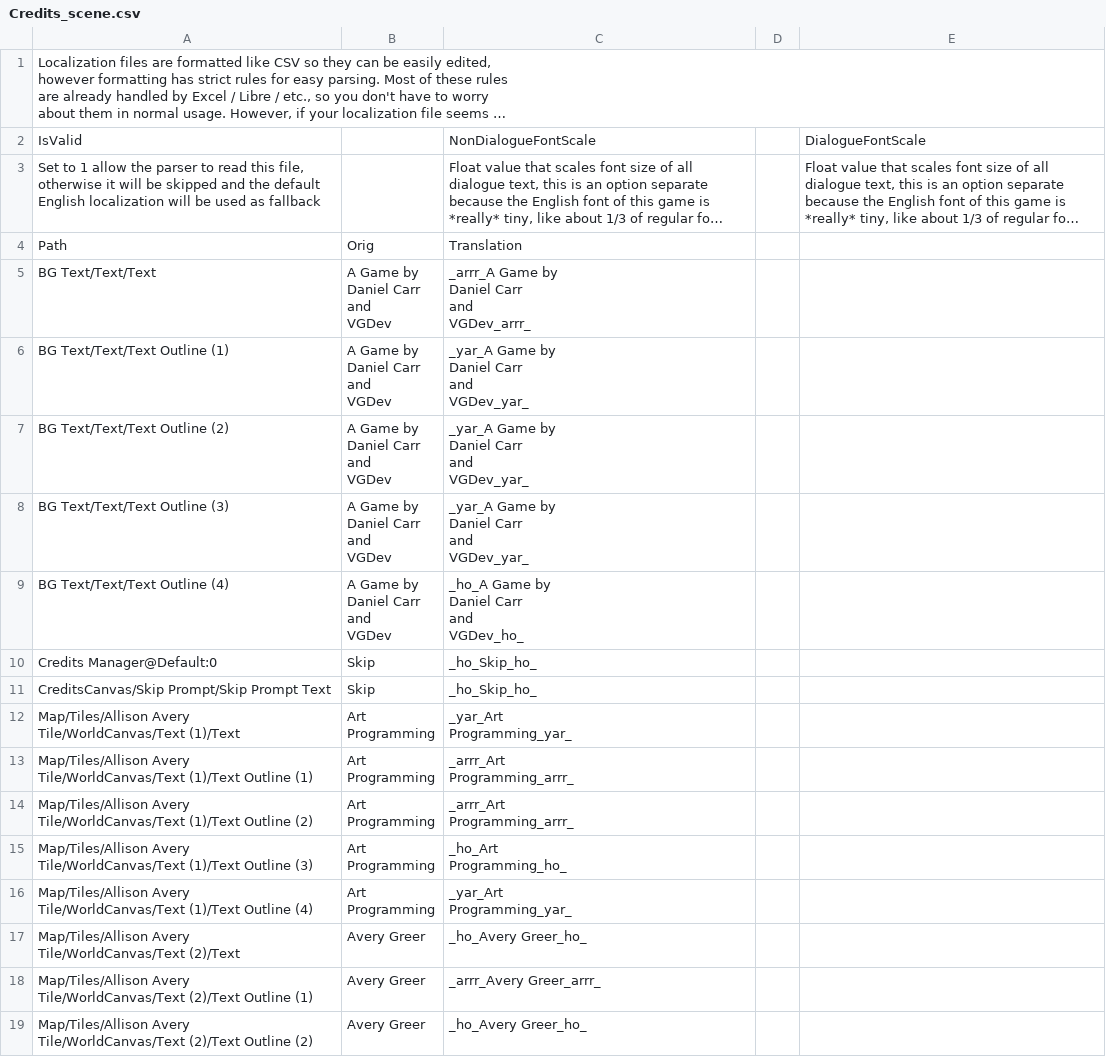
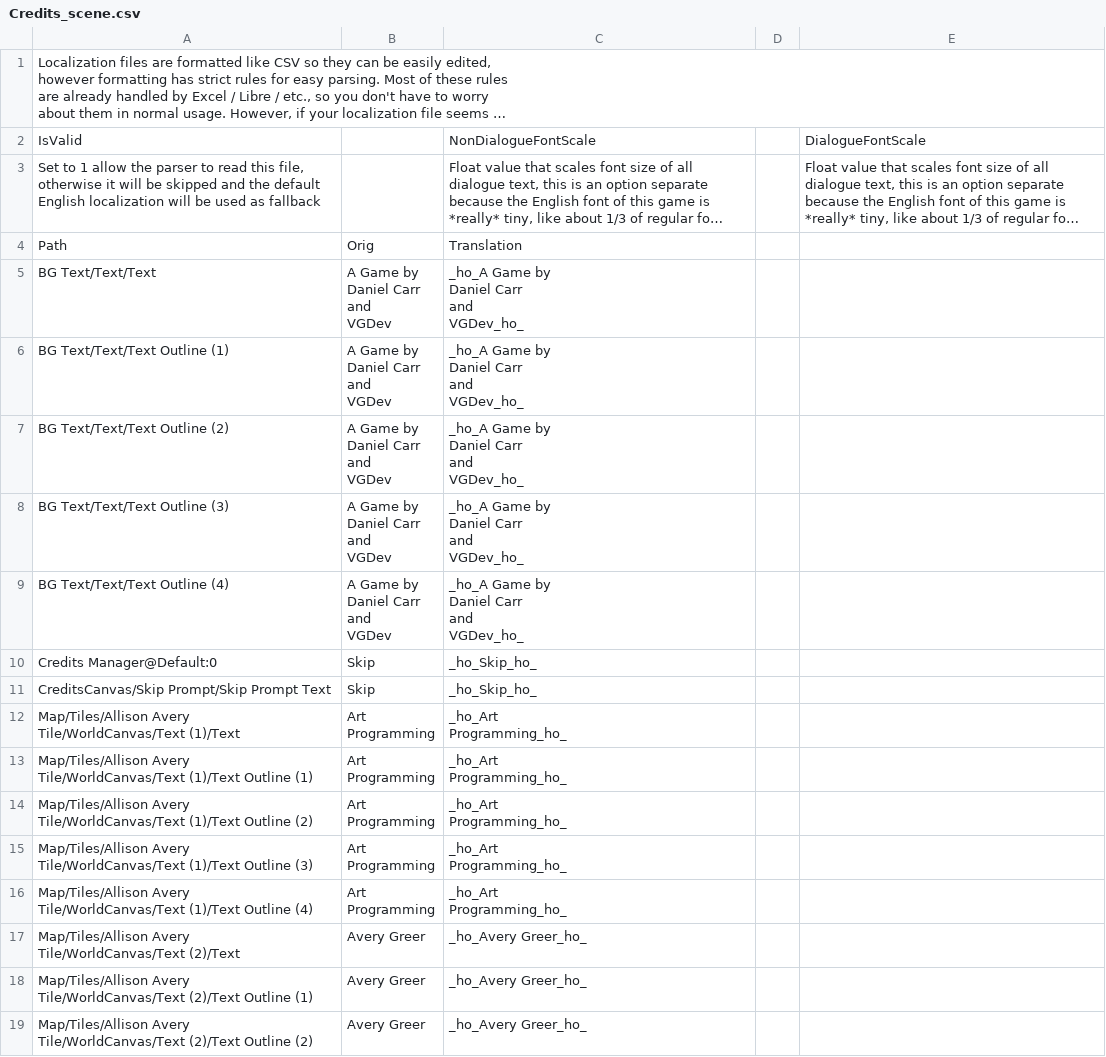
Before and after one commit to randomerz/Slider, a CSV file: Slider/Assets/StreamingAssets/Localizations/Piratese/Credits_scene.csv, drawn as a sheet; only a part is shown; long unchanged cells end in …; ↵ is a line break in a cell; the diff covers the shown part only; the diff names each change by its address in the sheet, - before the commit and + after, or states it on an @@ line.

```diff
--- a/Slider/Assets/StreamingAssets/Localizations/Piratese/Credits_scene.csv
+++ b/Slider/Assets/StreamingAssets/Localizations/Piratese/Credits_scene.csv
-C5: _arrr_A Game by ↵ Daniel Carr ↵ and ↵ VGDev_arrr_
+C5: _ho_A Game by ↵ Daniel Carr ↵ and ↵ VGDev_ho_
-C6:C8: _yar_A Game by ↵ Daniel Carr ↵ and ↵ VGDev_yar_
+C6:C8: _ho_A Game by ↵ Daniel Carr ↵ and ↵ VGDev_ho_
-C12: _yar_Art ↵ Programming_yar_
+C12: _ho_Art ↵ Programming_ho_
-C13:C14: _arrr_Art ↵ Programming_arrr_
+C13:C14: _ho_Art ↵ Programming_ho_
-C16: _yar_Art ↵ Programming_yar_
+C16: _ho_Art ↵ Programming_ho_
-C18: _arrr_Avery Greer_arrr_
+C18: _ho_Avery Greer_ho_
```
Also changed, not shown: 152 edited cells elsewhere in this file, Slider/Assets/StreamingAssets/Localizations/Piratese/Desert_scene.csv, Slider/Assets/StreamingAssets/Localizations/Piratese/Factory_scene.csv, 13 other files.
